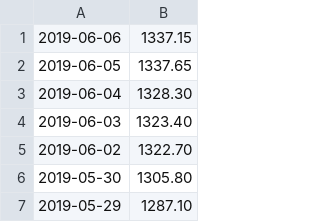
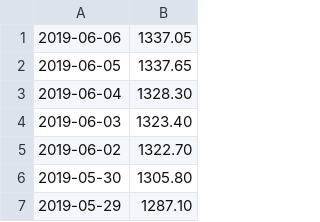
Before and after one commit to bosdhill/BigDataFedCodingChallenge, a CSV file: data/golddateandprice.csv, drawn as a sheet; only a part is shown.

Commit message:
data to csv done

```diff
--- a/data/golddateandprice.csv
+++ b/data/golddateandprice.csv
@@ -1,2 +1,2 @@
-2019-06-06,1337.15
+2019-06-06,1337.05
 2019-06-05,1337.65
```
Also changed, not shown: data/silverdateandprice.csv, 3 other files.
